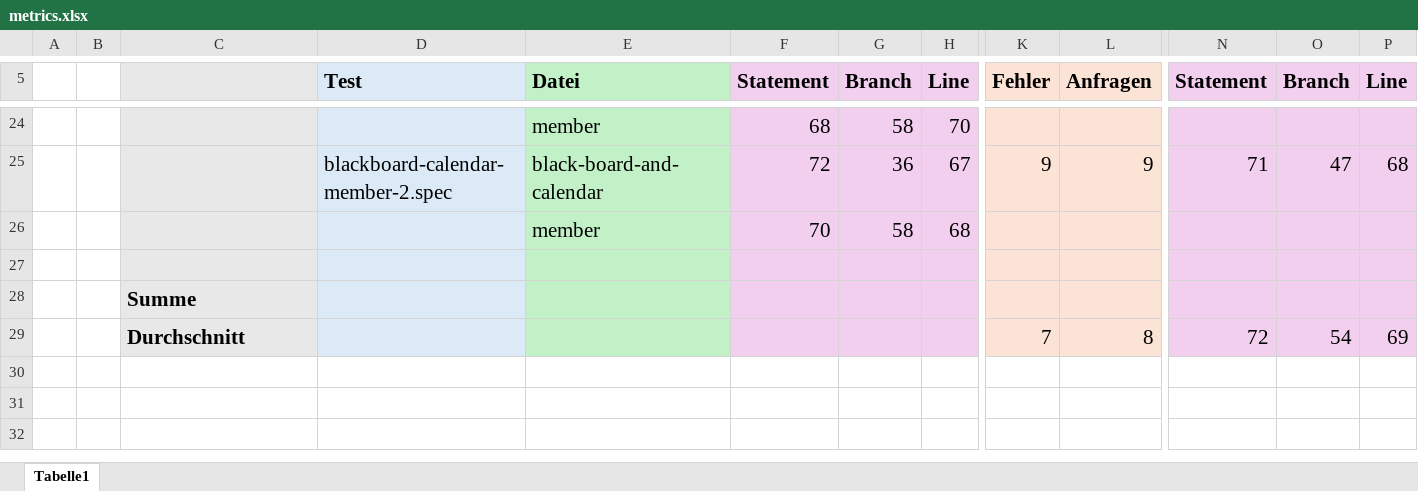
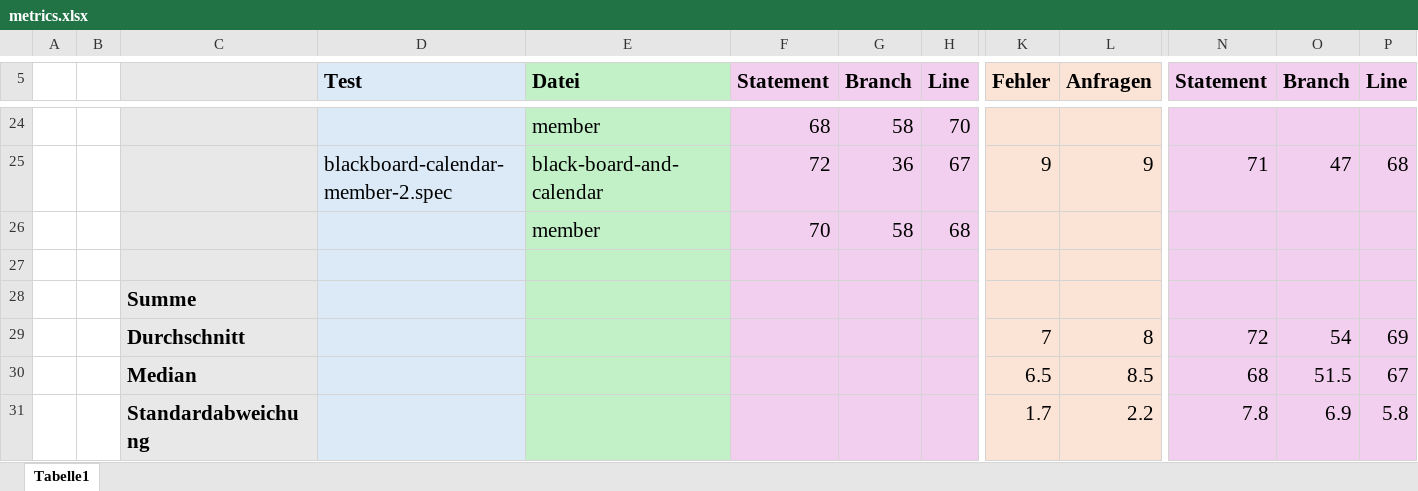
Before and after one commit to MariusTews/test-generation-app, an Excel workbook: generated-tests/firebrigade/frontend/direct/metrics.xlsx, sheet Tabelle1, drawn as a sheet; only a part is shown, gaps mark what is left out; values as stored, in another font and other column widths than the file's, no borders; rows hold the shown columns only; the diff names each change by its address in the sheet, - before the commit and + after, or states it on an @@ line.

Commit message:
metrics: median + deviation

```diff
--- a/generated-tests/firebrigade/frontend/direct/metrics.xlsx (sheet Tabelle1)
+++ b/generated-tests/firebrigade/frontend/direct/metrics.xlsx (sheet Tabelle1)
+row 30:  |  | Median |  |  |  |  |  | 6.5 | 8.5 | 68 | 51.5 | 67
+row 31:  |  | Standardabweichung |  |  |  |  |  | 1.7 | 2.2 | 7.8 | 6.9 | 5.8
```
Also changed, not shown: generated-tests/firebrigade/backend/interactive/metrics.xlsx, generated-tests/pincher/backend/direct/metrics.xlsx, 5 other files.
